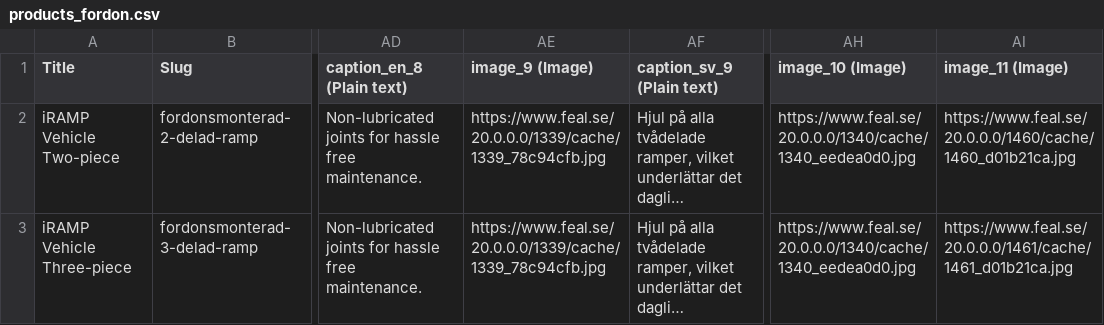
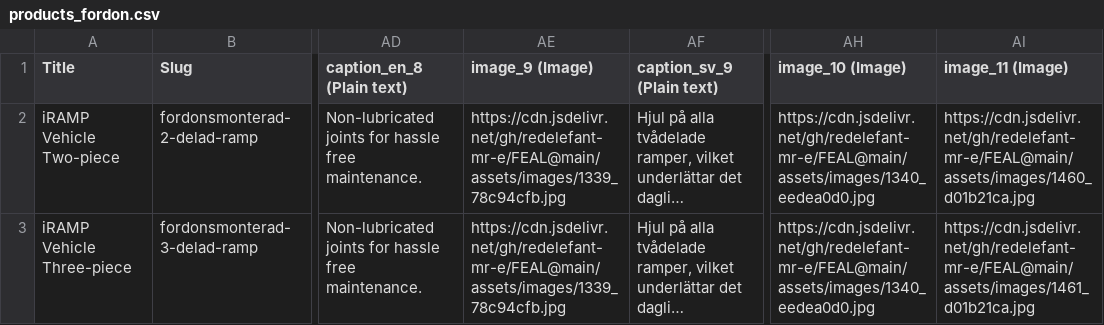
Before and after one commit to redelefant-mr-e/FEAL, a CSV file: data/csv/application/fordon/products_fordon.csv, drawn as a sheet; only a part is shown, gaps mark what is left out; long unchanged cells end in …; the diff names each change by its address in the sheet, - before the commit and + after, or states it on an @@ line.

```diff
--- a/data/csv/application/fordon/products_fordon.csv
+++ b/data/csv/application/fordon/products_fordon.csv
-AE2:AE3 (image_9 (Image)): https://www.feal.se/20.0.0.0/1339/cache/1339_78c94cfb.jpg
+AE2:AE3 (image_9 (Image)): https://cdn.jsdelivr.net/gh/redelefant-mr-e/FEAL@main/assets/images/1339_78c94cfb.jpg
-AH2:AH3 (image_10 (Image)): https://www.feal.se/20.0.0.0/1340/cache/1340_eedea0d0.jpg
+AH2:AH3 (image_10 (Image)): https://cdn.jsdelivr.net/gh/redelefant-mr-e/FEAL@main/assets/images/1340_eedea0d0.jpg
-AI2 (image_11 (Image)): https://www.feal.se/20.0.0.0/1460/cache/1460_d01b21ca.jpg
+AI2 (image_11 (Image)): https://cdn.jsdelivr.net/gh/redelefant-mr-e/FEAL@main/assets/images/1460_d01b21ca.jpg
-AI3 (image_11 (Image)): https://www.feal.se/20.0.0.0/1461/cache/1461_d01b21ca.jpg
+AI3 (image_11 (Image)): https://cdn.jsdelivr.net/gh/redelefant-mr-e/FEAL@main/assets/images/1461_d01b21ca.jpg
```
Also changed, not shown: data/csv/accessories/products_accessories.csv, data/csv/application/transport/products_transport.csv, 47 other files.
